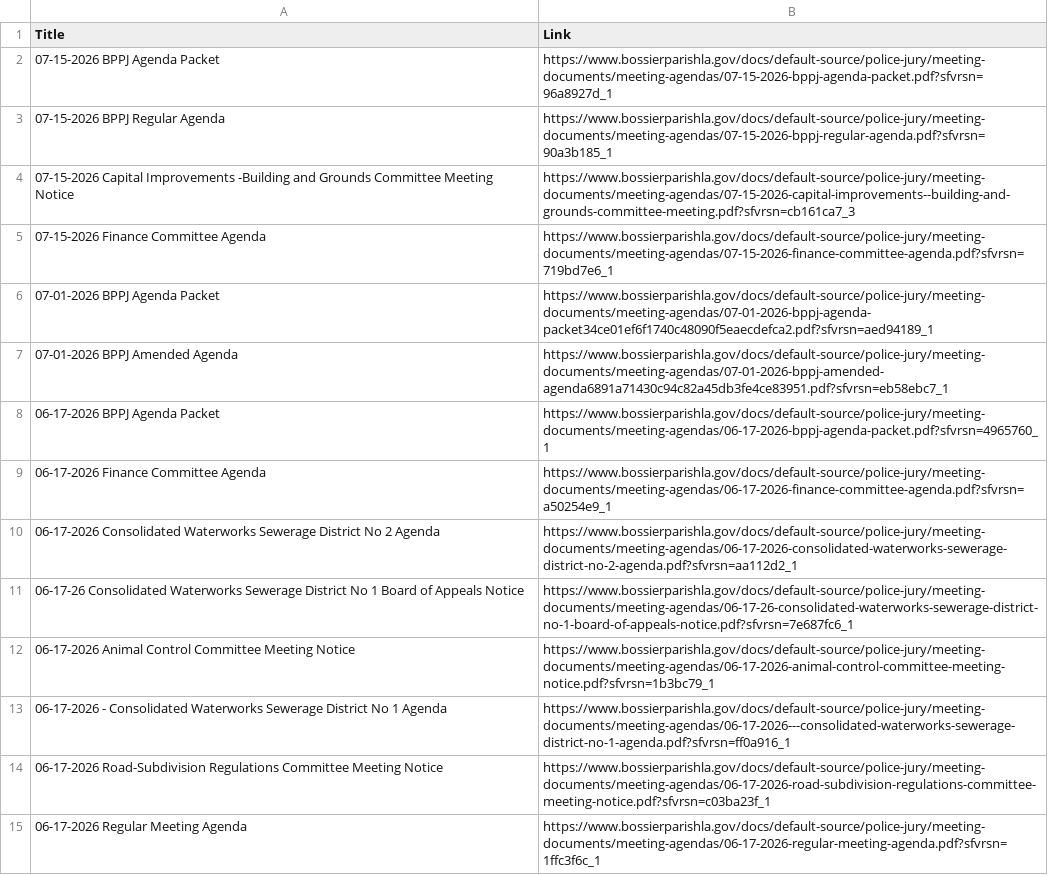
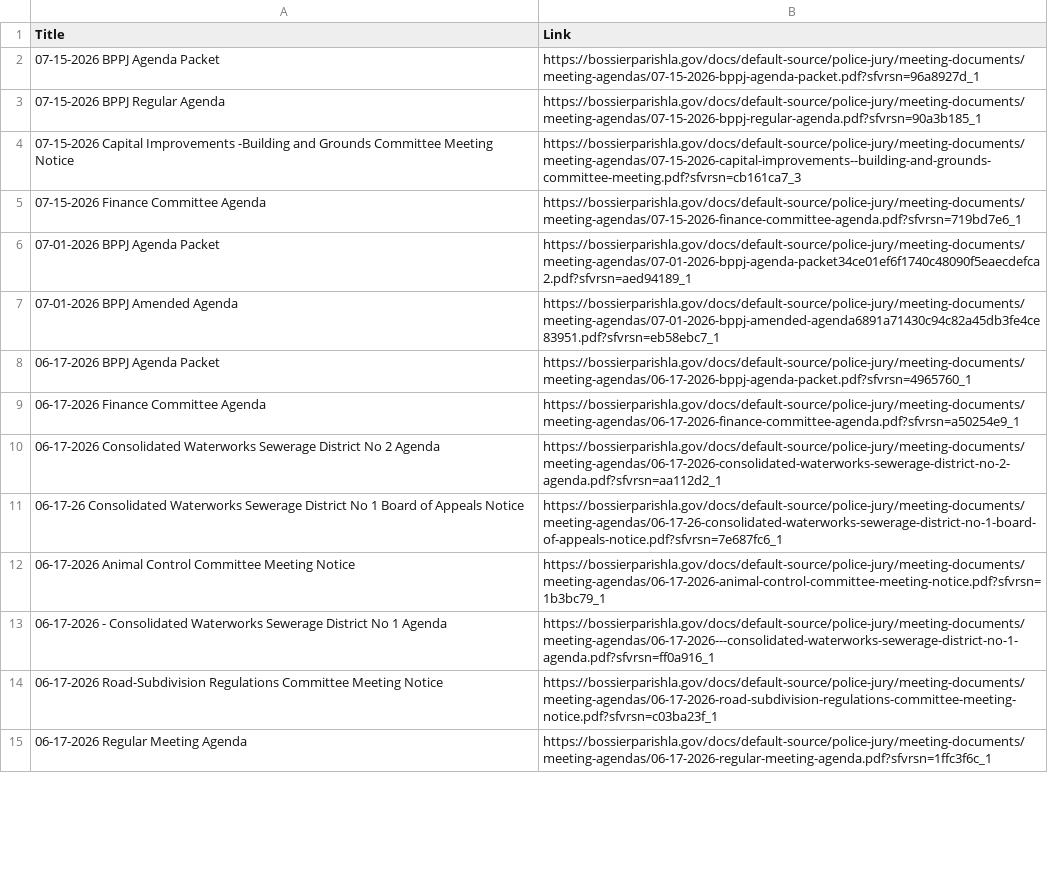
Before and after one commit to justin-oconnor/bppj-agenda-scraper, a CSV file: bppj-agendas.csv, drawn as a sheet; only a part is shown; the diff covers the shown part only; the diff names each change by its address in the sheet, - before the commit and + after, or states it on an @@ line.

```diff
--- a/bppj-agendas.csv
+++ b/bppj-agendas.csv
-B2 (Link): https://www.bossierparishla.gov/docs/default-source/police-jury/meeting-documents/meeting-agendas/07-15-2026-bppj-agenda-packet.pdf?sfvrsn=96a8927d_1
+B2 (Link): https://bossierparishla.gov/docs/default-source/police-jury/meeting-documents/meeting-agendas/07-15-2026-bppj-agenda-packet.pdf?sfvrsn=96a8927d_1
-B3 (Link): https://www.bossierparishla.gov/docs/default-source/police-jury/meeting-documents/meeting-agendas/07-15-2026-bppj-regular-agenda.pdf?sfvrsn=90a3b185_1
+B3 (Link): https://bossierparishla.gov/docs/default-source/police-jury/meeting-documents/meeting-agendas/07-15-2026-bppj-regular-agenda.pdf?sfvrsn=90a3b185_1
-B4 (Link): https://www.bossierparishla.gov/docs/default-source/police-jury/meeting-documents/meeting-agendas/07-15-2026-capital-improvements--building-and-grounds-committee-meeting.pdf?sfvrsn=cb161ca7_3
+B4 (Link): https://bossierparishla.gov/docs/default-source/police-jury/meeting-documents/meeting-agendas/07-15-2026-capital-improvements--building-and-grounds-committee-meeting.pdf?sfvrsn=cb161ca7_3
-B5 (Link): https://www.bossierparishla.gov/docs/default-source/police-jury/meeting-documents/meeting-agendas/07-15-2026-finance-committee-agenda.pdf?sfvrsn=719bd7e6_1
+B5 (Link): https://bossierparishla.gov/docs/default-source/police-jury/meeting-documents/meeting-agendas/07-15-2026-finance-committee-agenda.pdf?sfvrsn=719bd7e6_1
-B6 (Link): https://www.bossierparishla.gov/docs/default-source/police-jury/meeting-documents/meeting-agendas/07-01-2026-bppj-agenda-packet34ce01ef6f1740c48090f5eaecdefca2.pdf?sfvrsn=aed94189_1
+B6 (Link): https://bossierparishla.gov/docs/default-source/police-jury/meeting-documents/meeting-agendas/07-01-2026-bppj-agenda-packet34ce01ef6f1740c48090f5eaecdefca2.pdf?sfvrsn=aed94189_1
-B7 (Link): https://www.bossierparishla.gov/docs/default-source/police-jury/meeting-documents/meeting-agendas/07-01-2026-bppj-amended-agenda6891a71430c94c82a45db3fe4ce83951.pdf?sfvrsn=eb58ebc7_1
+B7 (Link): https://bossierparishla.gov/docs/default-source/police-jury/meeting-documents/meeting-agendas/07-01-2026-bppj-amended-agenda6891a71430c94c82a45db3fe4ce83951.pdf?sfvrsn=eb58ebc7_1
-B8 (Link): https://www.bossierparishla.gov/docs/default-source/police-jury/meeting-documents/meeting-agendas/06-17-2026-bppj-agenda-packet.pdf?sfvrsn=4965760_1
+B8 (Link): https://bossierparishla.gov/docs/default-source/police-jury/meeting-documents/meeting-agendas/06-17-2026-bppj-agenda-packet.pdf?sfvrsn=4965760_1
-B9 (Link): https://www.bossierparishla.gov/docs/default-source/police-jury/meeting-documents/meeting-agendas/06-17-2026-finance-committee-agenda.pdf?sfvrsn=a50254e9_1
+B9 (Link): https://bossierparishla.gov/docs/default-source/police-jury/meeting-documents/meeting-agendas/06-17-2026-finance-committee-agenda.pdf?sfvrsn=a50254e9_1
-B10 (Link): https://www.bossierparishla.gov/docs/default-source/police-jury/meeting-documents/meeting-agendas/06-17-2026-consolidated-waterworks-sewerage-district-no-2-agenda.pdf?sfvrsn=aa112d2_1
+B10 (Link): https://bossierparishla.gov/docs/default-source/police-jury/meeting-documents/meeting-agendas/06-17-2026-consolidated-waterworks-sewerage-district-no-2-agenda.pdf?sfvrsn=aa112d2_1
-B11 (Link): https://www.bossierparishla.gov/docs/default-source/police-jury/meeting-documents/meeting-agendas/06-17-26-consolidated-waterworks-sewerage-district-no-1-board-of-appeals-notice.pdf?sfvrsn=7e687fc6_1
+B11 (Link): https://bossierparishla.gov/docs/default-source/police-jury/meeting-documents/meeting-agendas/06-17-26-consolidated-waterworks-sewerage-district-no-1-board-of-appeals-notice.pdf?sfvrsn=7e687fc6_1
-B12 (Link): https://www.bossierparishla.gov/docs/default-source/police-jury/meeting-documents/meeting-agendas/06-17-2026-animal-control-committee-meeting-notice.pdf?sfvrsn=1b3bc79_1
+B12 (Link): https://bossierparishla.gov/docs/default-source/police-jury/meeting-documents/meeting-agendas/06-17-2026-animal-control-committee-meeting-notice.pdf?sfvrsn=1b3bc79_1
-B13 (Link): https://www.bossierparishla.gov/docs/default-source/police-jury/meeting-documents/meeting-agendas/06-17-2026---consolidated-waterworks-sewerage-district-no-1-agenda.pdf?sfvrsn=ff0a916_1
+B13 (Link): https://bossierparishla.gov/docs/default-source/police-jury/meeting-documents/meeting-agendas/06-17-2026---consolidated-waterworks-sewerage-district-no-1-agenda.pdf?sfvrsn=ff0a916_1
-B14 (Link): https://www.bossierparishla.gov/docs/default-source/police-jury/meeting-documents/meeting-agendas/06-17-2026-road-subdivision-regulations-committee-meeting-notice.pdf?sfvrsn=c03ba23f_1
+B14 (Link): https://bossierparishla.gov/docs/default-source/police-jury/meeting-documents/meeting-agendas/06-17-2026-road-subdivision-regulations-committee-meeting-notice.pdf?sfvrsn=c03ba23f_1
-B15 (Link): https://www.bossierparishla.gov/docs/default-source/police-jury/meeting-documents/meeting-agendas/06-17-2026-regular-meeting-agenda.pdf?sfvrsn=1ffc3f6c_1
+B15 (Link): https://bossierparishla.gov/docs/default-source/police-jury/meeting-documents/meeting-agendas/06-17-2026-regular-meeting-agenda.pdf?sfvrsn=1ffc3f6c_1
```
Also changed, not shown: 178 edited cells elsewhere in this file, 1 other file.
